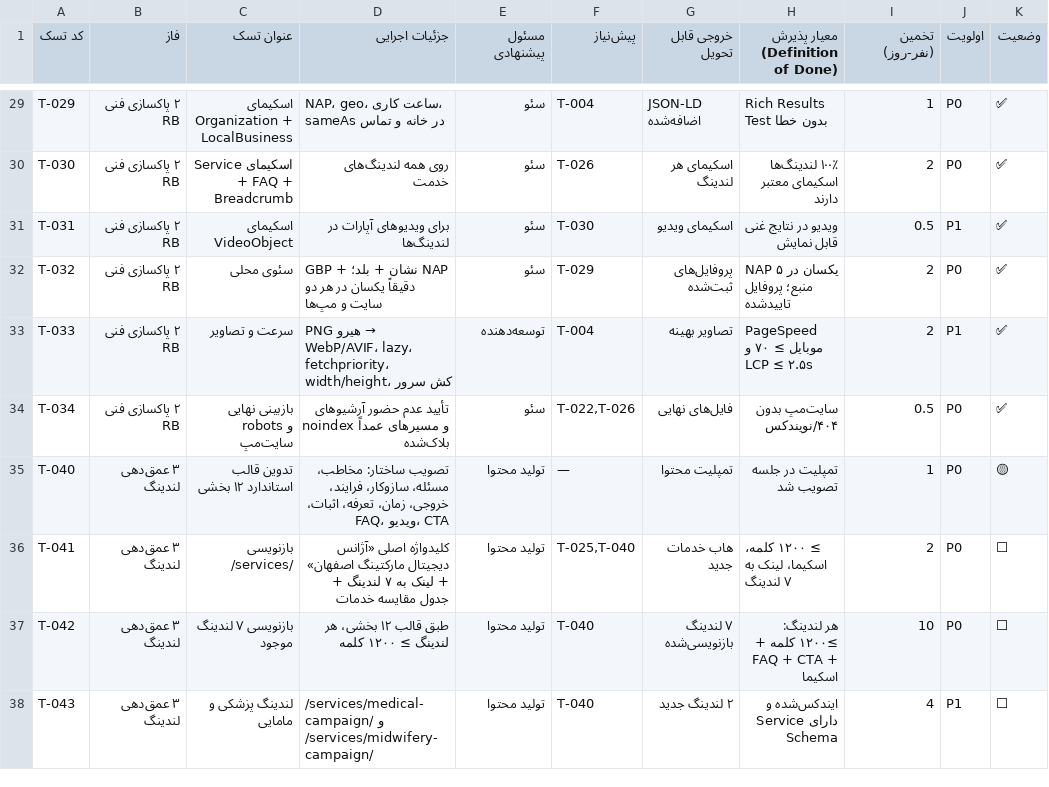
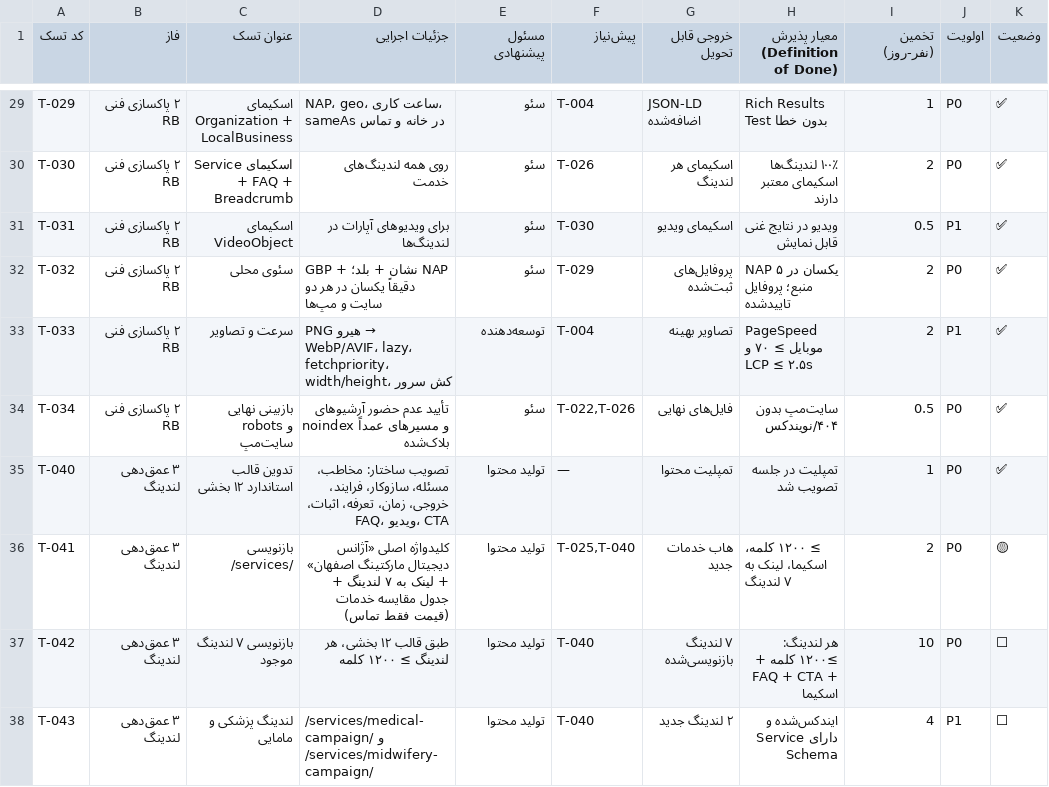
Before and after one commit to im-jvd2/MS-RB, a CSV file: docs/05-چک‌لیست-اجرایی-پروژه.csv, drawn as a sheet; only a part is shown, gaps mark what is left out.

Commit message:
feat(T-040): تایید قالب ۱۲ بخشی ✅ — قیمت فقط تماس + ۵ مرحله اختصاصی + شروع T-041 🟡 هاب AI
- کارفرما ۱۴۰۵/۰۷/۲۱ گزینه A تایید کرد: قیمت فقط تماس بر اساس نیاز (بدون جدول عددی)، ساختار ۱۲ بخشی تایید، ۵ مرحله هر خدمت متفاوت
- 05 CSV T-040 🟡→✅ (34/86 39%) و T-041 ⬜→🟡، help Phases/03 T-040 ✅ با شواهد تایید + T-041 🟡 با راهنمای AI (Helpful Content/E-E-A-T/GEO) + T-042 توضیح AI ۷ لندینگ
- reports/30 0/10→1/10 (T-040 ✅، T-041 🟡)، reports/README 0/10→1/10، README NextAction T-040✅/T-041🟡/T-042⬜ + داشبورد فاز۳ 0/10→1/10 + تاریخچه
- docs/templates/landing-12-template.md بخش ۸ به «فقط تماس» آپدیت + وضعیت ✅ + فصل «معیارهای تولید با AI» (قانونی، E-E-A-T، ساختاریافته، GEO، کاربرپسند)

Co-authored-by: arena-agent <297053741+arena-agent@users.noreply.github.com>

```diff
--- a/docs/05-چک‌لیست-اجرایی-پروژه.csv
+++ b/docs/05-چک‌لیست-اجرایی-پروژه.csv
@@ -34,4 +34,4 @@ T-033,۲ پاکسازی فنی RB,سرعت و تصاویر,PNG هیرو → WebP
 T-034,۲ پاکسازی فنی RB,بازبینی نهایی robots و سایت‌مپ,تأیید عدم حضور آرشیوهای noindex و مسیرهای عمداً بلاک‌شده,سئو,"T-022,T-026",فایل‌های نهایی,سایت‌مپ بدون ۴۰۴/نویندکس,0.5,P0,✅
-T-040,۳ عمق‌دهی لندینگ,تدوین قالب استاندارد ۱۲ بخشی,تصویب ساختار: مخاطب، مسئله، سازوکار، فرایند، خروجی، زمان، تعرفه، اثبات، FAQ، ویدیو، CTA,تولید محتوا,—,تمپلیت محتوا,تمپلیت در جلسه تصویب شد,1,P0,🟡
-T-041,۳ عمق‌دهی لندینگ,بازنویسی /services/,کلیدواژه اصلی «آژانس دیجیتال مارکتینگ اصفهان» + لینک به ۷ لندینگ + جدول مقایسه خدمات,تولید محتوا,"T-025,T-040",هاب خدمات جدید,≥ ۱۲۰۰ کلمه، اسکیما، لینک به ۷ لندینگ,2,P0,⬜
+T-040,۳ عمق‌دهی لندینگ,تدوین قالب استاندارد ۱۲ بخشی,تصویب ساختار: مخاطب، مسئله، سازوکار، فرایند، خروجی، زمان، تعرفه، اثبات، FAQ، ویدیو، CTA,تولید محتوا,—,تمپلیت محتوا,تمپلیت در جلسه تصویب شد,1,P0,✅
+T-041,۳ عمق‌دهی لندینگ,بازنویسی /services/,کلیدواژه اصلی «آژانس دیجیتال مارکتینگ اصفهان» + لینک به ۷ لندینگ + جدول مقایسه خدمات (قیمت فقط تماس),تولید محتوا,"T-025,T-040",هاب خدمات جدید,≥ ۱۲۰۰ کلمه، اسکیما، لینک به ۷ لندینگ,2,P0,🟡
 T-042,۳ عمق‌دهی لندینگ,بازنویسی ۷ لندینگ موجود,طبق قالب ۱۲ بخشی، هر لندینگ ≥ ۱۲۰۰ کلمه,تولید محتوا,T-040,۷ لندینگ بازنویسی‌شده,هر لندینگ: ≥۱۲۰۰ کلمه + FAQ + CTA + اسکیما,10,P0,⬜
```
Also changed, not shown: 5 other files.
